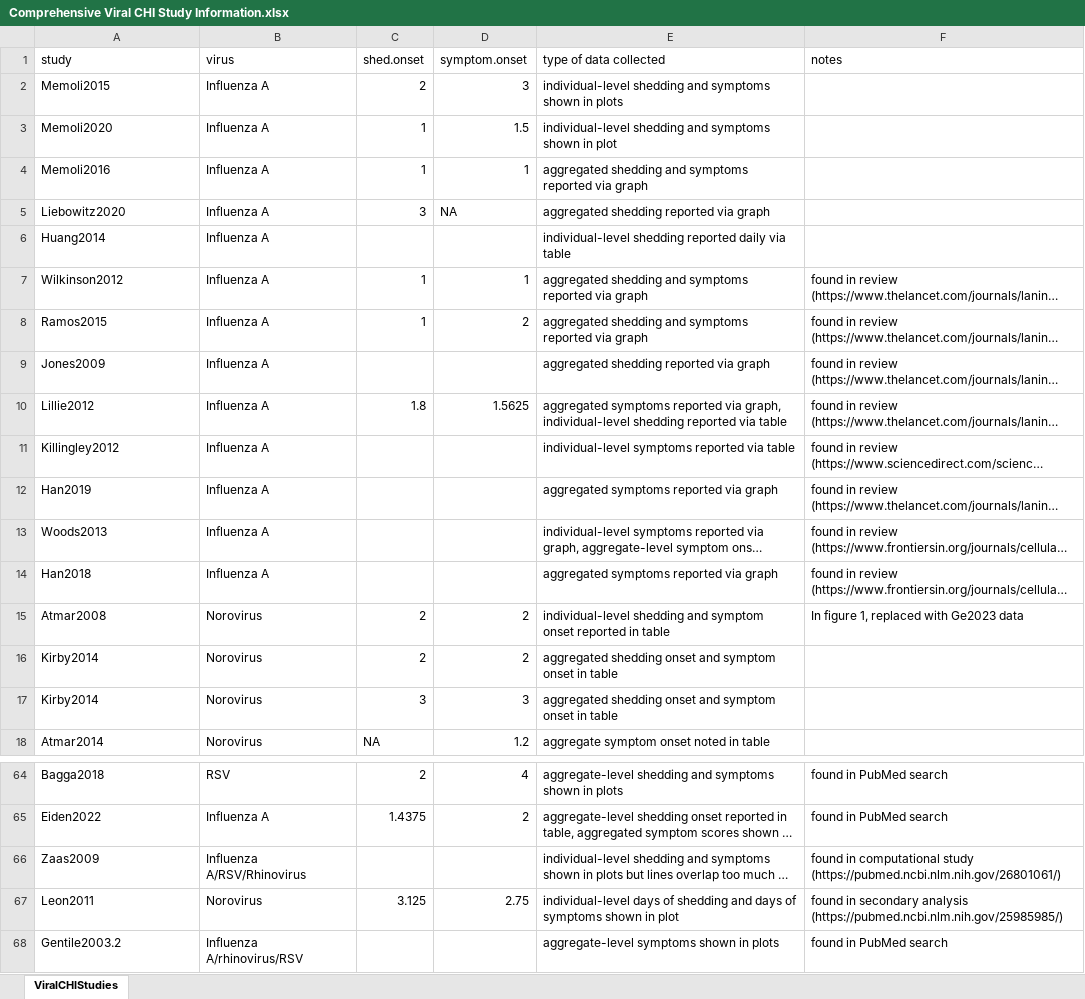
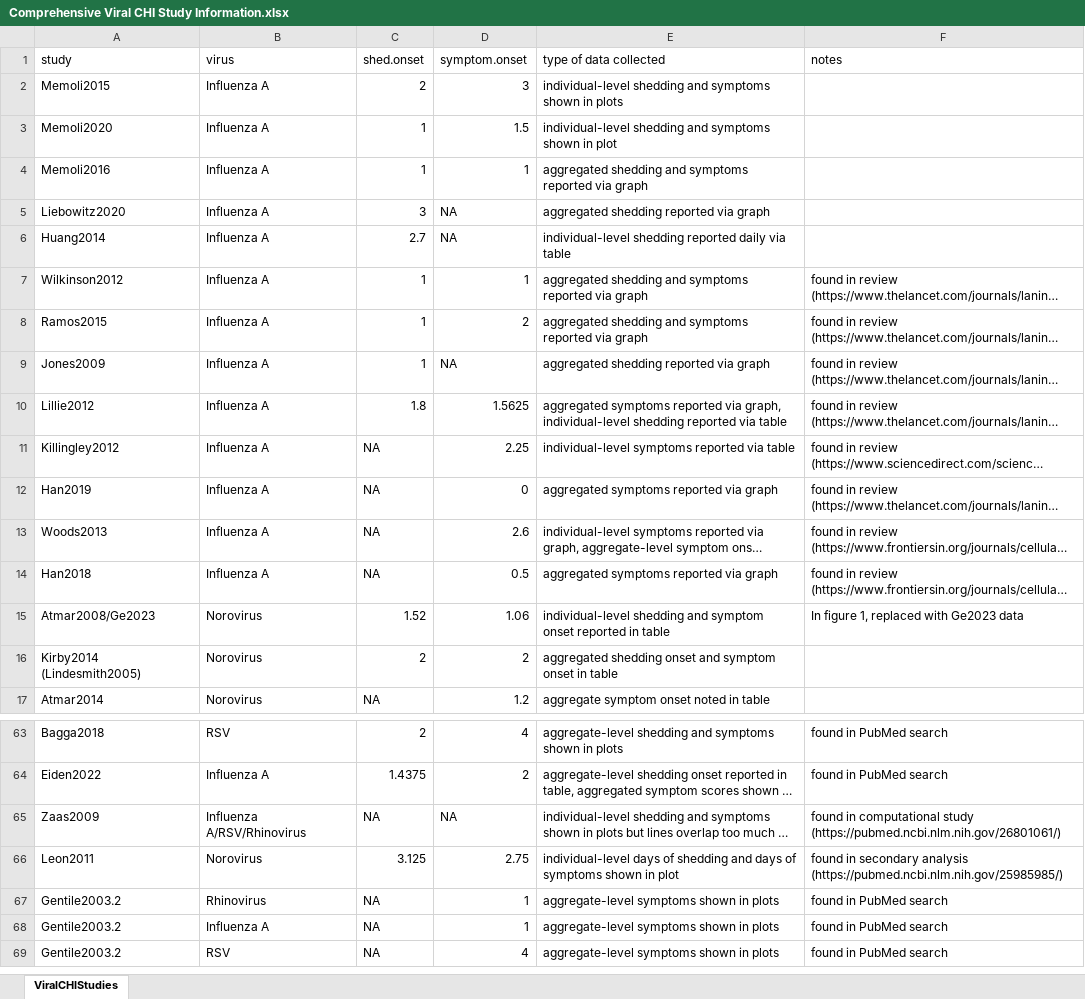
Before and after one commit to greischarlab/transmission-modeling, an Excel workbook: Data/Comprehensive Viral CHI Study Information.xlsx, sheet ViralCHIStudies, drawn as a sheet; only a part is shown, gaps mark what is left out; long unchanged cells end in …; values as stored, in another font and other column widths than the file's, no borders; removed rows and columns are numbered as before the commit, all else as after; the diff covers the shown part only; the diff names each change by its address in the sheet, - before the commit and + after, or states it on an @@ line.

```diff
--- a/Data/Comprehensive Viral CHI Study Information.xlsx (sheet ViralCHIStudies)
+++ b/Data/Comprehensive Viral CHI Study Information.xlsx (sheet ViralCHIStudies)
-C6 (shed.onset): (empty)
+C6 (shed.onset): 2.7
-D6 (symptom.onset): (empty)
+D6 (symptom.onset): NA
-C9 (shed.onset): (empty)
+C9 (shed.onset): 1
-D9 (symptom.onset): (empty)
+D9 (symptom.onset): NA
-C11:C14 (shed.onset): (empty)
+C11:C14 (shed.onset): NA
-D11 (symptom.onset): (empty)
+D11 (symptom.onset): 2.25
-D12 (symptom.onset): (empty)
+D12 (symptom.onset): 0
-D13 (symptom.onset): (empty)
+D13 (symptom.onset): 2.6
-D14 (symptom.onset): (empty)
+D14 (symptom.onset): 0.5
-A15 (study): Atmar2008
+A15 (study): Atmar2008/Ge2023
-C15 (shed.onset): 2
+C15 (shed.onset): 1.52
-D15 (symptom.onset): 2
+D15 (symptom.onset): 1.06
-A16 (study): Kirby2014
+A16 (study): Kirby2014 (Lindesmith2005)
-row 17: Kirby2014 | Norovirus | 3 | 3 | aggregated shedding onset and symptom onset in table
-C65 (shed.onset): (empty)
+C65 (shed.onset): NA
-D65 (symptom.onset): (empty)
+D65 (symptom.onset): NA
+row 67: Gentile2003.2 | Rhinovirus | NA | 1 | aggregate-level symptoms shown in plots | found in PubMed search
-B68 (virus): Influenza A/rhinovirus/RSV
+B68 (virus): Influenza A
-C68 (shed.onset): (empty)
+C68 (shed.onset): NA
-D68 (symptom.onset): (empty)
+D68 (symptom.onset): 1
+row 69: Gentile2003.2 | RSV | NA | 4 | aggregate-level symptoms shown in plots | found in PubMed search
```
Also changed, not shown: 26 edited cells elsewhere in this sheet, 1 other file.
